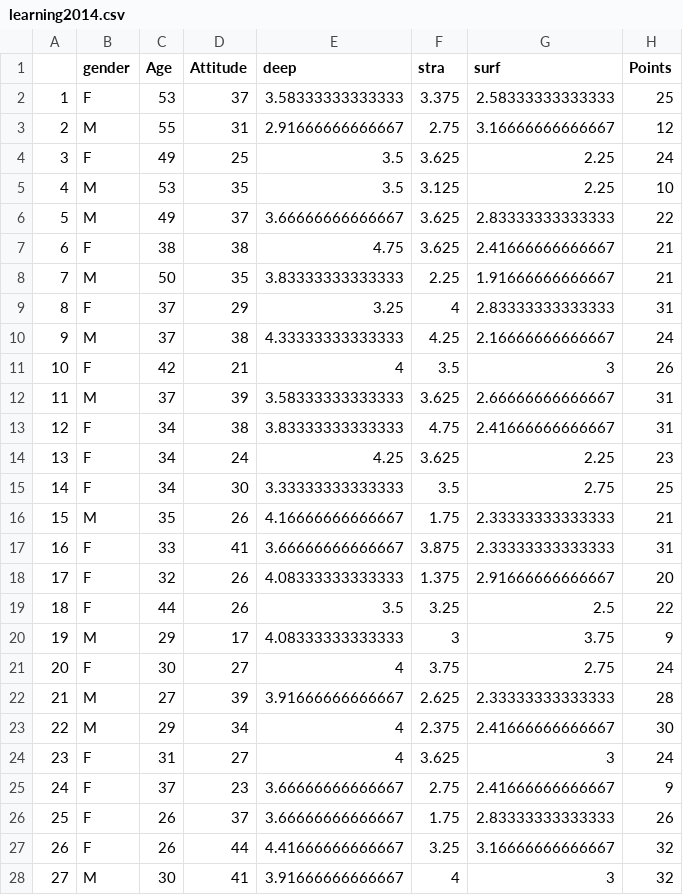
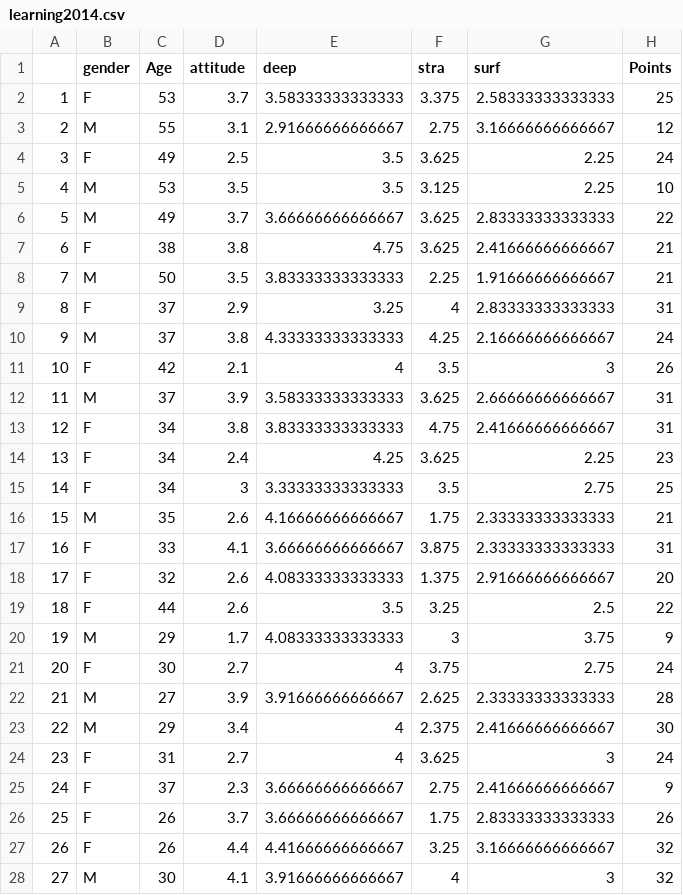
Before and after one commit to annepaa/IODS-project, a CSV file: data/learning2014.csv, drawn as a sheet; only a part is shown; the diff covers the shown part only.

Commit message:
Minor changes in creating learning.csv file

```diff
--- a/data/learning2014.csv
+++ b/data/learning2014.csv
@@ -1,28 +1,28 @@
-"","gender","Age","Attitude","deep","stra","surf","Points"
-"1","F",53,37,3.58333333333333,3.375,2.58333333333333,25
-"2","M",55,31,2.91666666666667,2.75,3.16666666666667,12
-"3","F",49,25,3.5,3.625,2.25,24
-"4","M",53,35,3.5,3.125,2.25,10
-"5","M",49,37,3.66666666666667,3.625,2.83333333333333,22
-"6","F",38,38,4.75,3.625,2.41666666666667,21
-"7","M",50,35,3.83333333333333,2.25,1.91666666666667,21
-"8","F",37,29,3.25,4,2.83333333333333,31
-"9","M",37,38,4.33333333333333,4.25,2.16666666666667,24
-"10","F",42,21,4,3.5,3,26
-"11","M",37,39,3.58333333333333,3.625,2.66666666666667,31
-"12","F",34,38,3.83333333333333,4.75,2.41666666666667,31
-"13","F",34,24,4.25,3.625,2.25,23
-"14","F",34,30,3.33333333333333,3.5,2.75,25
-"15","M",35,26,4.16666666666667,1.75,2.33333333333333,21
-"16","F",33,41,3.66666666666667,3.875,2.33333333333333,31
-"17","F",32,26,4.08333333333333,1.375,2.91666666666667,20
-"18","F",44,26,3.5,3.25,2.5,22
-"19","M",29,17,4.08333333333333,3,3.75,9
-"20","F",30,27,4,3.75,2.75,24
-"21","M",27,39,3.91666666666667,2.625,2.33333333333333,28
-"22","M",29,34,4,2.375,2.41666666666667,30
-"23","F",31,27,4,3.625,3,24
-"24","F",37,23,3.66666666666667,2.75,2.41666666666667,9
-"25","F",26,37,3.66666666666667,1.75,2.83333333333333,26
-"26","F",26,44,4.41666666666667,3.25,3.16666666666667,32
-"27","M",30,41,3.91666666666667,4,3,32
+"","gender","Age","attitude","deep","stra","surf","Points"
+"1","F",53,3.7,3.58333333333333,3.375,2.58333333333333,25
+"2","M",55,3.1,2.91666666666667,2.75,3.16666666666667,12
+"3","F",49,2.5,3.5,3.625,2.25,24
+"4","M",53,3.5,3.5,3.125,2.25,10
+"5","M",49,3.7,3.66666666666667,3.625,2.83333333333333,22
+"6","F",38,3.8,4.75,3.625,2.41666666666667,21
+"7","M",50,3.5,3.83333333333333,2.25,1.91666666666667,21
+"8","F",37,2.9,3.25,4,2.83333333333333,31
+"9","M",37,3.8,4.33333333333333,4.25,2.16666666666667,24
+"10","F",42,2.1,4,3.5,3,26
+"11","M",37,3.9,3.58333333333333,3.625,2.66666666666667,31
+"12","F",34,3.8,3.83333333333333,4.75,2.41666666666667,31
+"13","F",34,2.4,4.25,3.625,2.25,23
+"14","F",34,3,3.33333333333333,3.5,2.75,25
+"15","M",35,2.6,4.16666666666667,1.75,2.33333333333333,21
+"16","F",33,4.1,3.66666666666667,3.875,2.33333333333333,31
+"17","F",32,2.6,4.08333333333333,1.375,2.91666666666667,20
+"18","F",44,2.6,3.5,3.25,2.5,22
+"19","M",29,1.7,4.08333333333333,3,3.75,9
+"20","F",30,2.7,4,3.75,2.75,24
+"21","M",27,3.9,3.91666666666667,2.625,2.33333333333333,28
+"22","M",29,3.4,4,2.375,2.41666666666667,30
+"23","F",31,2.7,4,3.625,3,24
+"24","F",37,2.3,3.66666666666667,2.75,2.41666666666667,9
+"25","F",26,3.7,3.66666666666667,1.75,2.83333333333333,26
+"26","F",26,4.4,4.41666666666667,3.25,3.16666666666667,32
+"27","M",30,4.1,3.91666666666667,4,3,32
```
Also changed, not shown: 139 edited cells elsewhere in this file, 1 other file.
